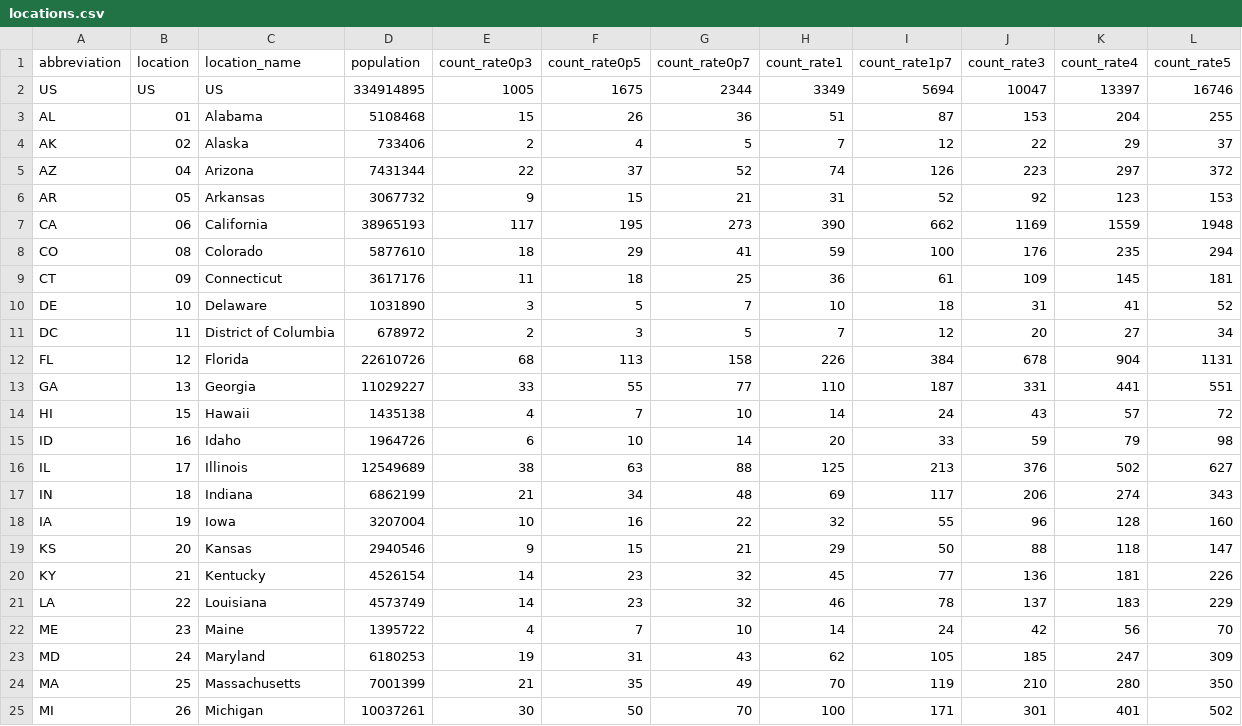
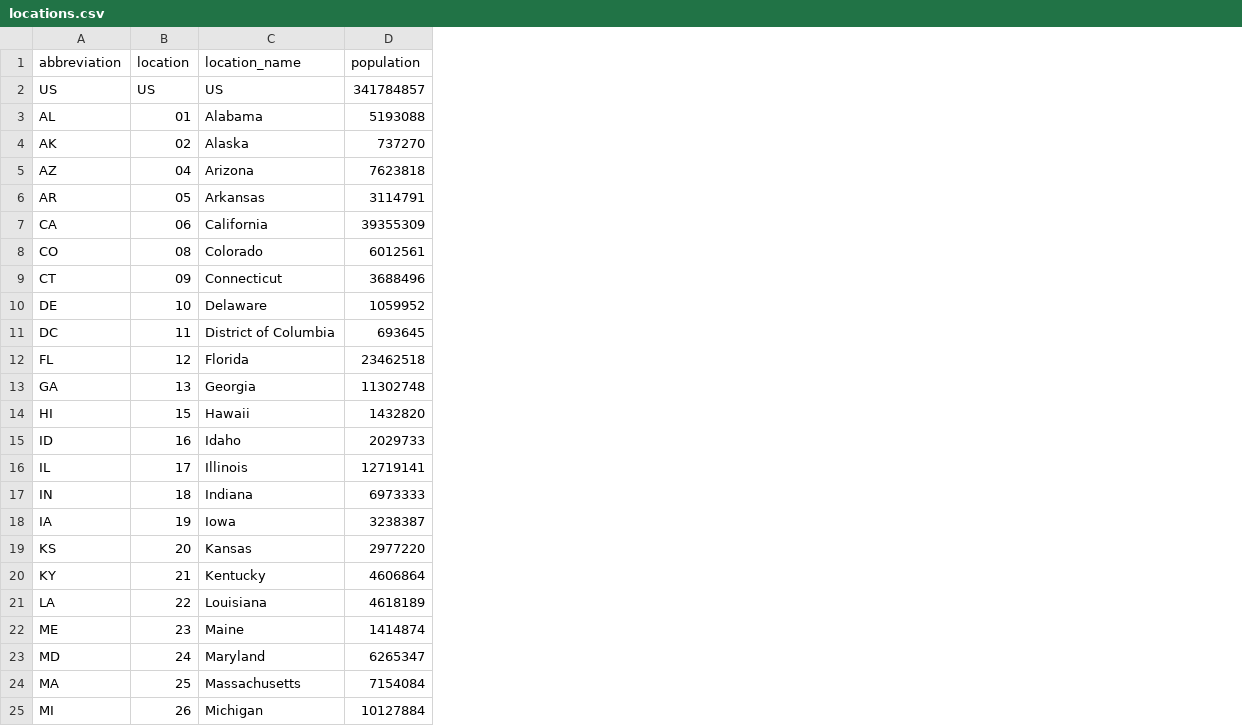
Before and after one commit to ACCIDDA/RespiLens-staging, a CSV file: scripts/locations.csv, drawn as a sheet; only a part is shown; the diff covers the shown part only; the diff names each change by its address in the sheet, - before the commit and + after, or states it on an @@ line.

Commit message:
update `locations.csv`

```diff
--- a/scripts/locations.csv
+++ b/scripts/locations.csv
-column E (count_rate0p3), rows 2-25: 1005 | 15 | 2 | 22 | 9 | 117 | 18 | 11 | 3 | 2 | 68 | 33 | 4 | 6 | 38 | 21 | 10 | 9 | 14 | 14 | 4 | 19 | 21 | 30
-column F (count_rate0p5), rows 2-25: 1675 | 26 | 4 | 37 | 15 | 195 | 29 | 18 | 5 | 3 | 113 | 55 | 7 | 10 | 63 | 34 | 16 | 15 | 23 | 23 | 7 | 31 | 35 | 50
-column G (count_rate0p7), rows 2-25: 2344 | 36 | 5 | 52 | 21 | 273 | 41 | 25 | 7 | 5 | 158 | 77 | 10 | 14 | 88 | 48 | 22 | 21 | 32 | 32 | 10 | 43 | 49 | 70
-column H (count_rate1), rows 2-25: 3349 | 51 | 7 | 74 | 31 | 390 | 59 | 36 | 10 | 7 | 226 | 110 | 14 | 20 | 125 | 69 | 32 | 29 | 45 | 46 | 14 | 62 | 70 | 100
-column I (count_rate1p7), rows 2-25: 5694 | 87 | 12 | 126 | 52 | 662 | 100 | 61 | 18 | 12 | 384 | 187 | 24 | 33 | 213 | 117 | 55 | 50 | 77 | 78 | 24 | 105 | 119 | 171
-column J (count_rate3), rows 2-25: 10047 | 153 | 22 | 223 | 92 | 1169 | 176 | 109 | 31 | 20 | 678 | 331 | 43 | 59 | 376 | 206 | 96 | 88 | 136 | 137 | 42 | 185 | 210 | 301
-column K (count_rate4), rows 2-25: 13397 | 204 | 29 | 297 | 123 | 1559 | 235 | 145 | 41 | 27 | 904 | 441 | 57 | 79 | 502 | 274 | 128 | 118 | 181 | 183 | 56 | 247 | 280 | 401
-column L (count_rate5), rows 2-25: 16746 | 255 | 37 | 372 | 153 | 1948 | 294 | 181 | 52 | 34 | 1131 | 551 | 72 | 98 | 627 | 343 | 160 | 147 | 226 | 229 | 70 | 309 | 350 | 502
-D2 (population): 334914895
+D2 (population): 341784857
-D3 (population): 5108468
+D3 (population): 5193088
-D4 (population): 733406
+D4 (population): 737270
-D5 (population): 7431344
+D5 (population): 7623818
-D6 (population): 3067732
+D6 (population): 3114791
-D7 (population): 38965193
+D7 (population): 39355309
-D8 (population): 5877610
+D8 (population): 6012561
-D9 (population): 3617176
+D9 (population): 3688496
-D10 (population): 1031890
+D10 (population): 1059952
-D11 (population): 678972
+D11 (population): 693645
-D12 (population): 22610726
+D12 (population): 23462518
-D13 (population): 11029227
+D13 (population): 11302748
-D14 (population): 1435138
+D14 (population): 1432820
-D15 (population): 1964726
+D15 (population): 2029733
-D16 (population): 12549689
+D16 (population): 12719141
-D17 (population): 6862199
+D17 (population): 6973333
-D18 (population): 3207004
+D18 (population): 3238387
-D19 (population): 2940546
+D19 (population): 2977220
-D20 (population): 4526154
+D20 (population): 4606864
-D21 (population): 4573749
+D21 (population): 4618189
-D22 (population): 1395722
+D22 (population): 1414874
-D23 (population): 6180253
+D23 (population): 6265347
-D24 (population): 7001399
+D24 (population): 7154084
-D25 (population): 10037261
+D25 (population): 10127884
```
Also changed, not shown: 29 edited cells elsewhere in this file.
